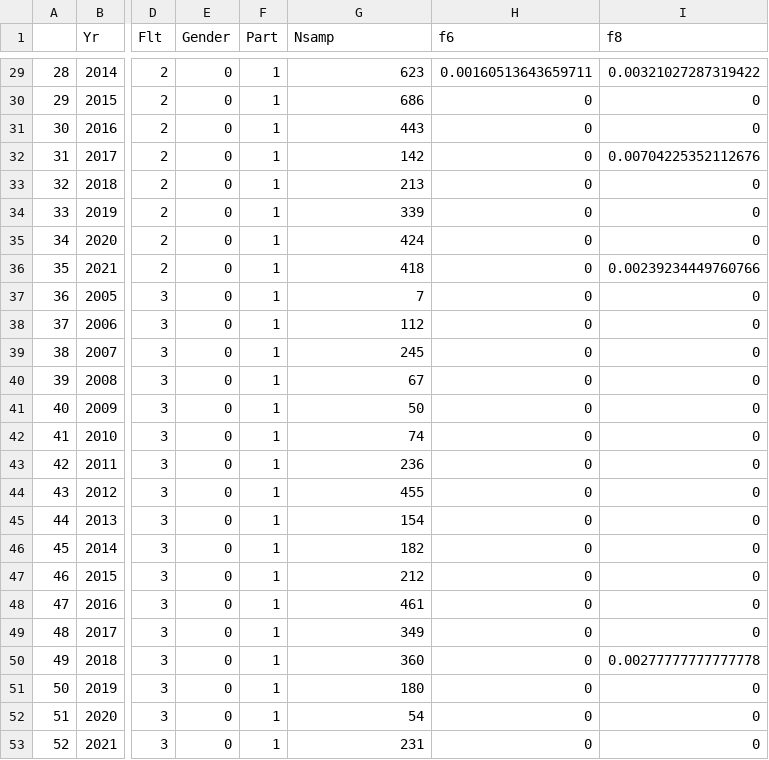
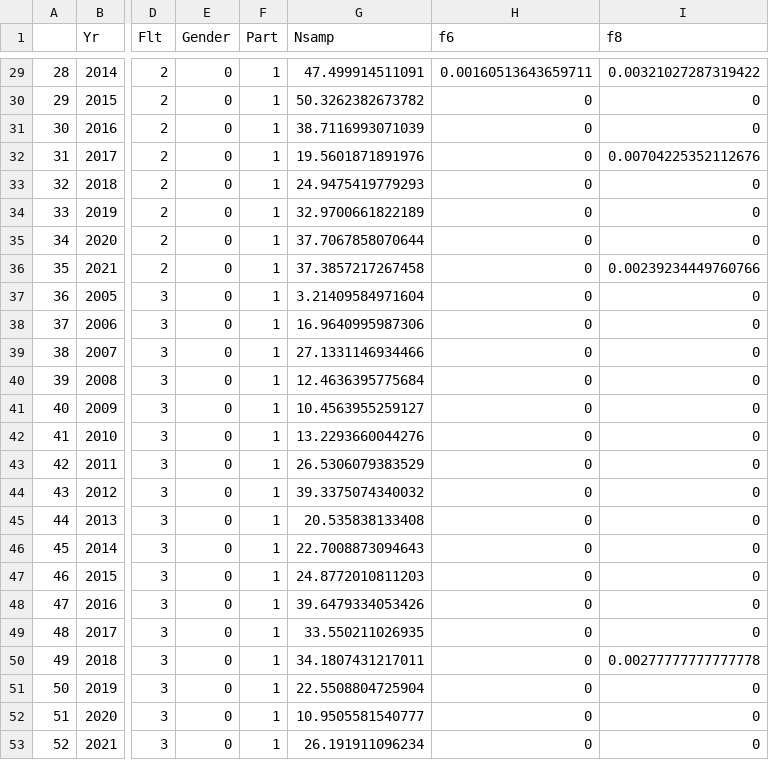
Before and after one commit to pfmc-assessments/shortspine_thornyhead_2023, a CSV file: data/for_ss/discardLenComp_ss_3Fleets.csv, drawn as a sheet; only a part is shown, gaps mark what is left out; the diff covers the shown part only; the diff names each change by its address in the sheet, - before the commit and + after, or states it on an @@ line.

Commit message:
Update the Nsamp values.

```diff
--- a/data/for_ss/discardLenComp_ss_3Fleets.csv
+++ b/data/for_ss/discardLenComp_ss_3Fleets.csv
-G29 (Nsamp): 623
+G29 (Nsamp): 47.499914511091
-G30 (Nsamp): 686
+G30 (Nsamp): 50.3262382673782
-G31 (Nsamp): 443
+G31 (Nsamp): 38.7116993071039
-G32 (Nsamp): 142
+G32 (Nsamp): 19.5601871891976
-G33 (Nsamp): 213
+G33 (Nsamp): 24.9475419779293
-G34 (Nsamp): 339
+G34 (Nsamp): 32.9700661822189
-G35 (Nsamp): 424
+G35 (Nsamp): 37.7067858070644
-G36 (Nsamp): 418
+G36 (Nsamp): 37.3857217267458
-G37 (Nsamp): 7
+G37 (Nsamp): 3.21409584971604
-G38 (Nsamp): 112
+G38 (Nsamp): 16.9640995987306
-G39 (Nsamp): 245
+G39 (Nsamp): 27.1331146934466
-G40 (Nsamp): 67
+G40 (Nsamp): 12.4636395775684
-G41 (Nsamp): 50
+G41 (Nsamp): 10.4563955259127
-G42 (Nsamp): 74
+G42 (Nsamp): 13.2293660044276
-G43 (Nsamp): 236
+G43 (Nsamp): 26.5306079383529
-G44 (Nsamp): 455
+G44 (Nsamp): 39.3375074340032
-G45 (Nsamp): 154
+G45 (Nsamp): 20.535838133408
-G46 (Nsamp): 182
+G46 (Nsamp): 22.7008873094643
-G47 (Nsamp): 212
+G47 (Nsamp): 24.8772010811203
-G48 (Nsamp): 461
+G48 (Nsamp): 39.6479334053426
-G49 (Nsamp): 349
+G49 (Nsamp): 33.550211026935
-G50 (Nsamp): 360
+G50 (Nsamp): 34.1807431217011
-G51 (Nsamp): 180
+G51 (Nsamp): 22.5508804725904
-G52 (Nsamp): 54
+G52 (Nsamp): 10.9505581540777
-G53 (Nsamp): 231
+G53 (Nsamp): 26.191911096234
```
Also changed, not shown: 27 edited cells elsewhere in this file.
